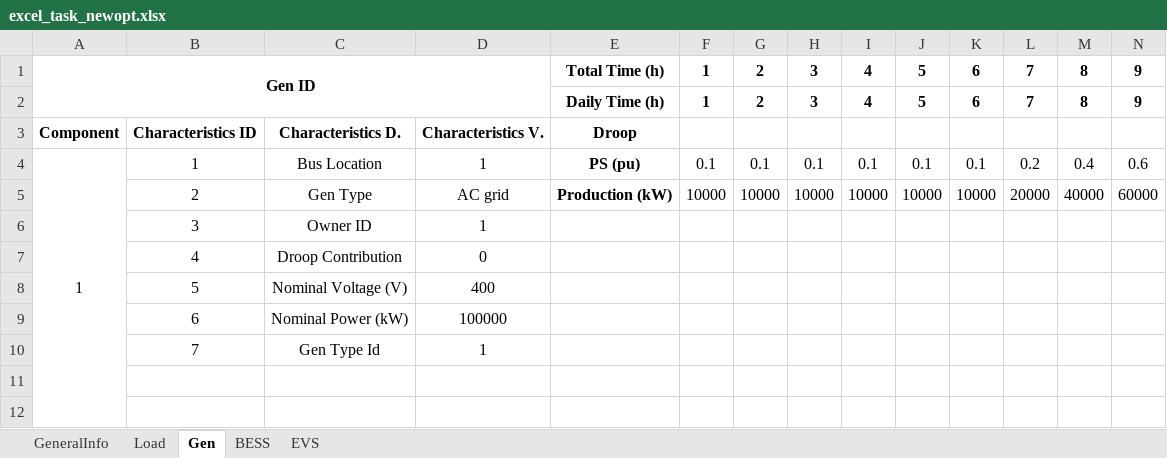
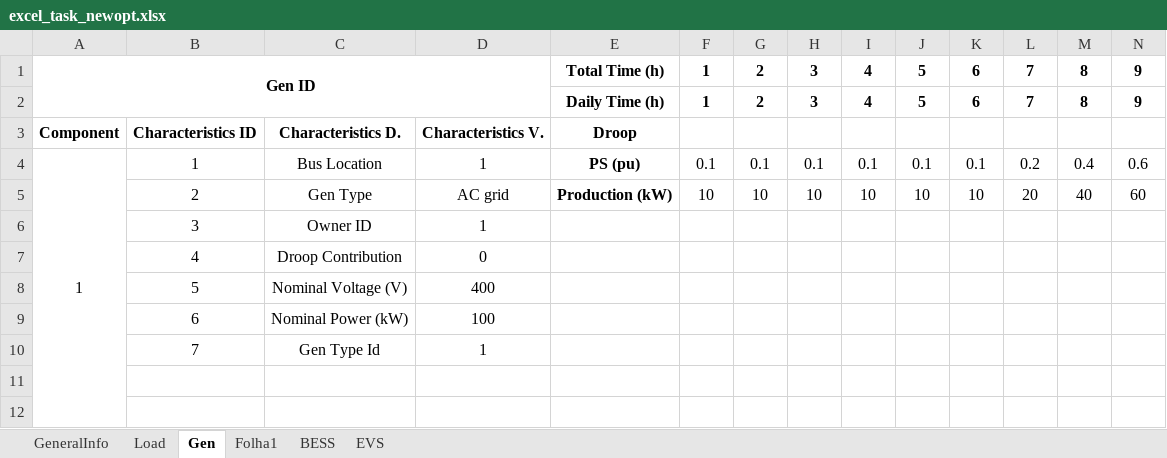
Before and after one commit to larissamontefusco/opt_communities, an Excel workbook: excel_task_newopt.xlsx, sheet Gen, drawn as a sheet; only a part is shown; values as stored, in another font and other column widths than the file's, no borders; removed rows and columns are numbered as before the commit, all else as after; rows hold the shown columns only; the diff names each change by its address in the sheet, - before the commit and + after, or states it on an @@ line.

```diff
--- a/excel_task_newopt.xlsx (sheet Gen)
+++ b/excel_task_newopt.xlsx (sheet Gen)
+sheet tab: Folha1
-row 5:  | 2 | Gen Type | AC grid | Production (kW) | 10000 | 10000 | 10000 | 10000 | 10000 | 10000 | 20000 | 40000 | 60000
+row 5:  | 2 | Gen Type | AC grid | Production (kW) | 10 | 10 | 10 | 10 | 10 | 10 | 20 | 40 | 60
-D9: 100000
+D9: 100
```
Also changed, not shown: sheet GeneralInfo, sheet BESS, sheet EVS, EDF_4_grid_v9.xlsx, 3 other files.
